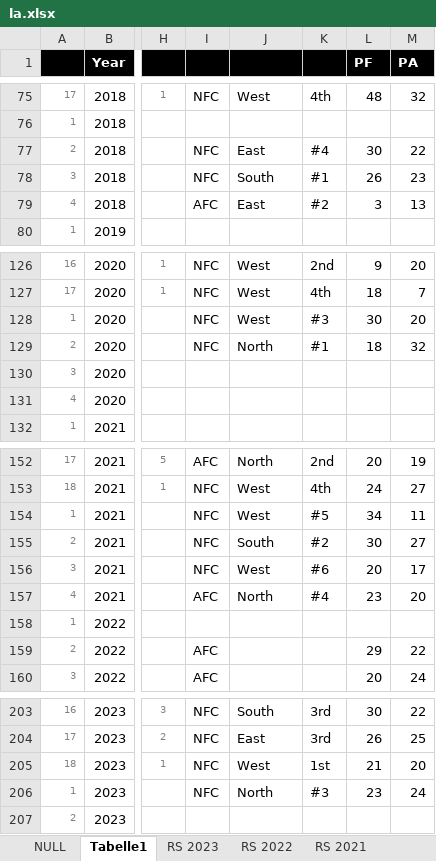
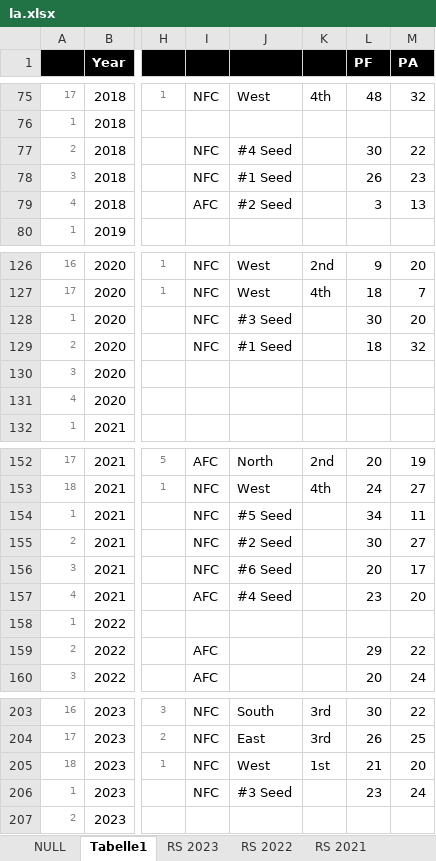
Before and after one commit to BurkyVIE/NFL_Tipps, an Excel workbook: la.xlsx, sheet Tabelle1, drawn as a sheet; only a part is shown, gaps mark what is left out; values as stored, in another font and other column widths than the file's, no borders; conditional formats not drawn; the diff names each change by its address in the sheet, - before the commit and + after, or states it on an @@ line.

Commit message:
Add files via upload

```diff
--- a/la.xlsx (sheet Tabelle1)
+++ b/la.xlsx (sheet Tabelle1)
-J77: East
+J77: #4 Seed
-K77: #4
+K77: (empty)
-J78: South
+J78: #1 Seed
-K78: #1
+K78: (empty)
-J79: East
+J79: #2 Seed
-K79: #2
+K79: (empty)
-J128: West
+J128: #3 Seed
-K128: #3
+K128: (empty)
-J129: North
+J129: #1 Seed
-K129: #1
+K129: (empty)
-J154: West
+J154: #5 Seed
-K154: #5
+K154: (empty)
-J155: South
+J155: #2 Seed
-K155: #2
+K155: (empty)
-J156: West
+J156: #6 Seed
-K156: #6
+K156: (empty)
-J157: North
+J157: #4 Seed
-K157: #4
+K157: (empty)
-J206: North
+J206: #3 Seed
-K206: #3
+K206: (empty)
```
Also changed, not shown: charts or pictures.
